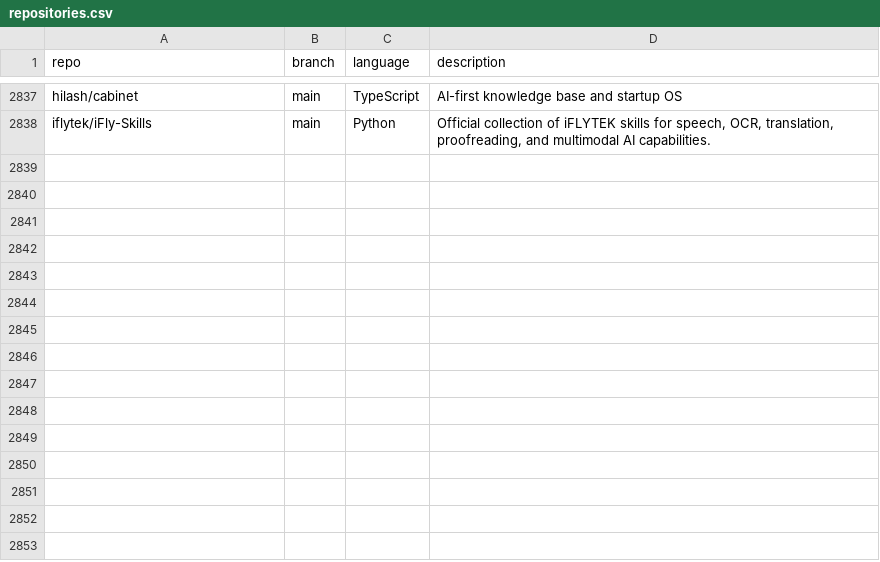
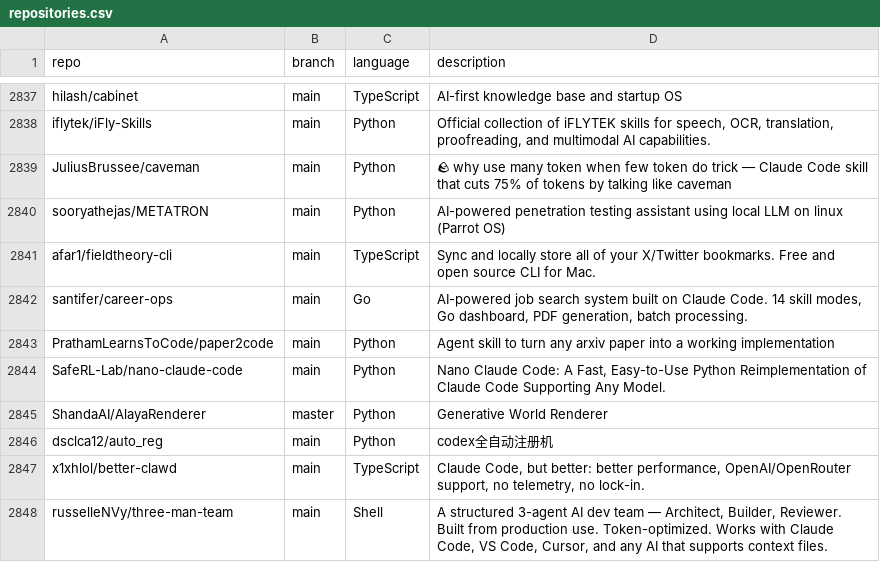
Before and after one commit to mgks/GitHubTree, a CSV file: _data/repositories.csv, drawn as a sheet; only a part is shown, gaps mark what is left out.

Commit message:
chore: added 10 new repos

```diff
--- a/_data/repositories.csv
+++ b/_data/repositories.csv
@@ -2838 +2838,11 @@ hilash/cabinet,main,TypeScript,"AI-first knowledge base and startup OS"
 iflytek/iFly-Skills,main,Python,"Official collection of iFLYTEK skills for speech, OCR, translation, proofreading, and multimodal AI capabilities."
+JuliusBrussee/caveman,main,Python,"🪨 why use many token when few token do trick — Claude Code skill that cuts 75% of tokens by talking like caveman"
+sooryathejas/METATRON,main,Python,"AI-powered penetration testing assistant using local LLM on linux (Parrot OS)"
+afar1/fieldtheory-cli,main,TypeScript,"Sync and locally store all of your X/Twitter bookmarks. Free and open source CLI for Mac."
+santifer/career-ops,main,Go,"AI-powered job search system built on Claude Code. 14 skill modes, Go dashboard, PDF generation, batch processing."
+PrathamLearnsToCode/paper2code,main,Python,"Agent skill to turn any arxiv paper into a working implementation"
+SafeRL-Lab/nano-claude-code,main,Python,"Nano Claude Code: A Fast, Easy-to-Use Python Reimplementation of Claude Code Supporting Any Model."
+ShandaAI/AlayaRenderer,master,Python,"Generative World Renderer"
+dsclca12/auto_reg,main,Python,"codex全自动注册机"
+x1xhlol/better-clawd,main,TypeScript,"Claude Code, but better: better performance, OpenAI/OpenRouter support, no telemetry, no lock-in."
+russelleNVy/three-man-team,main,Shell,"A structured 3-agent AI dev team — Architect, Builder, Reviewer. Built from production use. Token-optimized. Works with Claude Code, VS Code, Cursor, and any AI that supports context files."
```
